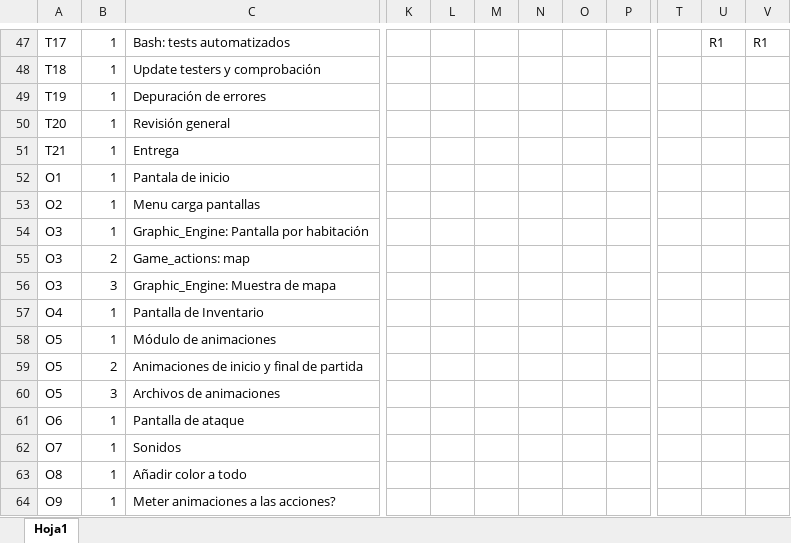
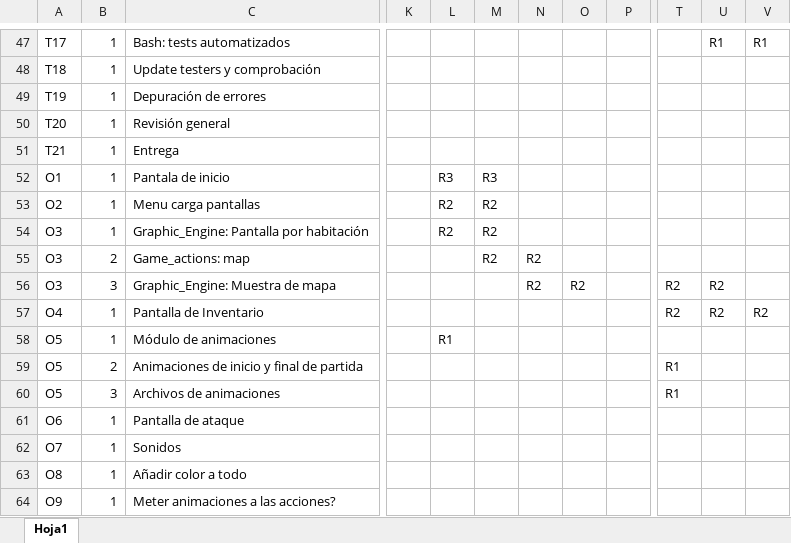
Before and after one commit to TheOneCalledLuas/Pprog_conversation, an Excel workbook: Reuniones_Coordinacion/Diagrama_Gantt_8_4_25_Saul_Fernando_Raquel_Irene.xlsx, sheet Hoja1, drawn as a sheet; only a part is shown, gaps mark what is left out; values as stored, in another font and other column widths than the file's, no cell formats; the diff names each change by its address in the sheet, - before the commit and + after, or states it on an @@ line.

Commit message:
Gantt optioinal part done

```diff
--- a/Reuniones_Coordinacion/Diagrama_Gantt_8_4_25_Saul_Fernando_Raquel_Irene.xlsx (sheet Hoja1)
+++ b/Reuniones_Coordinacion/Diagrama_Gantt_8_4_25_Saul_Fernando_Raquel_Irene.xlsx (sheet Hoja1)
-L52: (empty)
+L52: R3
-M52: (empty)
+M52: R3
-L53:L54: (empty)
+L53:L54: R2
-M53:M55: (empty)
+M53:M55: R2
-N55:N56: (empty)
+N55:N56: R2
-O56: (empty)
+O56: R2
-T56:T57: (empty)
+T56:T57: R2
-U56:U57: (empty)
+U56:U57: R2
-V57: (empty)
+V57: R2
-L58: (empty)
+L58: R1
-T59:T60: (empty)
+T59:T60: R1
```
Also changed, not shown: cell formats.
